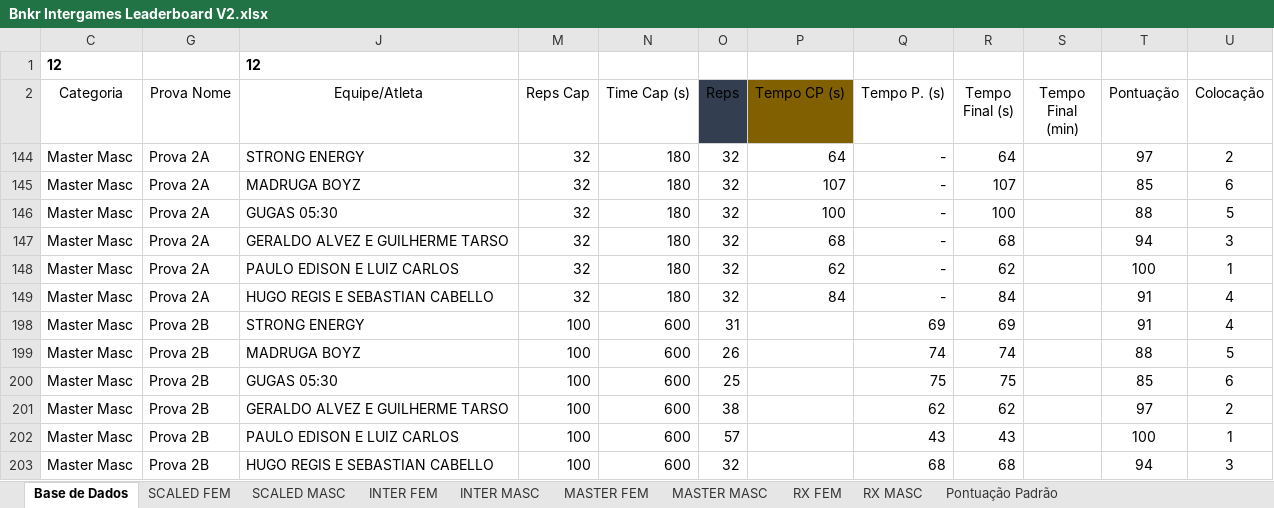
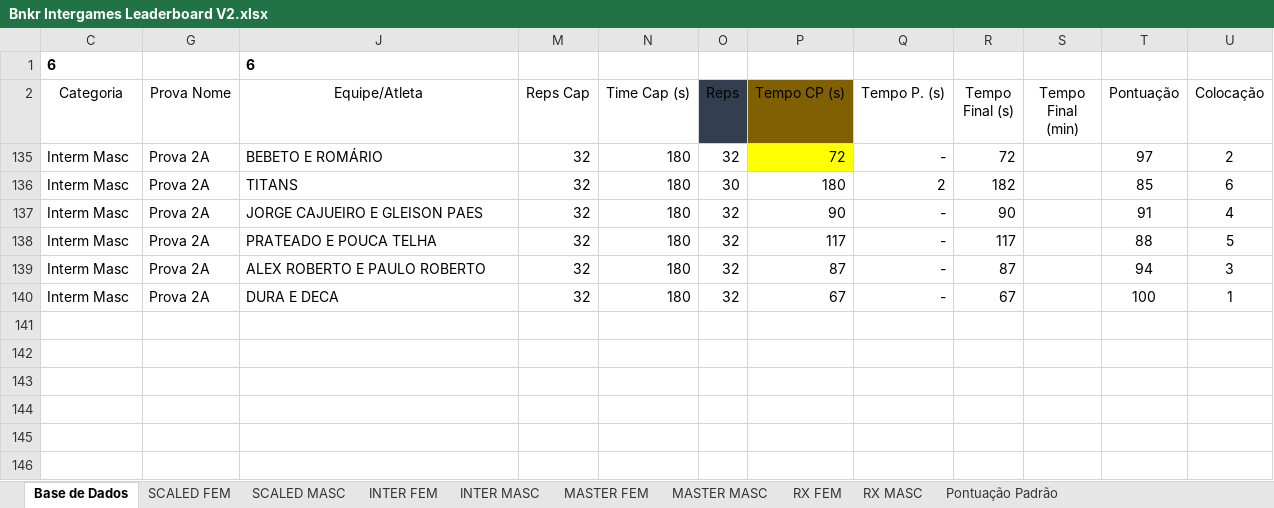
Before and after one commit to urquizajr/bunkergames, an Excel workbook: Bnkr Intergames Leaderboard V2.xlsx, sheet Base de Dados, drawn as a sheet; values as stored, in another font and other column widths than the file's, no borders; charts and pictures and table styles not drawn; removed rows and columns are numbered as before the commit, all else as after; the diff names each change by its address in the sheet, - before the commit and + after, or states it on an @@ line.

Commit message:
Add files via upload

```diff
--- a/Bnkr Intergames Leaderboard V2.xlsx (sheet Base de Dados)
+++ b/Bnkr Intergames Leaderboard V2.xlsx (sheet Base de Dados)
-row 1: 12 |  | 12
+row 1: 6 |  | 6
-C135 (Categoria): Master Masc
+C135 (Categoria): Interm Masc
-J135 (Equipe/Atleta): STRONG ENERGY
+J135 (Equipe/Atleta): BEBETO E ROMÁRIO
-P135 (Tempo CP (s)): 64
+P135 (Tempo CP (s)): 72
-P135 fill: none
+P135 fill: #FFFF00
-R135 (Tempo Final (s)): 64
+R135 (Tempo Final (s)): 72
@@ row 145 hidden: Master Masc | Prova 2A | MADRUGA BOYZ | 32 | 180 | 32 | 107 | - | 107 |  | 85 | 6 @@
@@ row 136 unhidden: Interm Masc | Prova 2A | TITANS | 32 | 180 | 30 | 180 | 2 | 182 |  | 85 | 6 @@
+row 137: Interm Masc | Prova 2A | JORGE CAJUEIRO E GLEISON PAES | 32 | 180 | 32 | 90 | - | 90 |  | 91 | 4
-C138:C140 (Categoria): Master Masc
+C138:C140 (Categoria): Interm Masc
-J138 (Equipe/Atleta): GUGAS 05:30
+J138 (Equipe/Atleta): PRATEADO E POUCA TELHA
-P138 (Tempo CP (s)): 100
+P138 (Tempo CP (s)): 117
-R138 (Tempo Final (s)): 100
+R138 (Tempo Final (s)): 117
-J139 (Equipe/Atleta): GERALDO ALVEZ E GUILHERME TARSO
+J139 (Equipe/Atleta): ALEX ROBERTO E PAULO ROBERTO
-P139 (Tempo CP (s)): 68
+P139 (Tempo CP (s)): 87
-R139 (Tempo Final (s)): 68
+R139 (Tempo Final (s)): 87
-J140 (Equipe/Atleta): PAULO EDISON E LUIZ CARLOS
+J140 (Equipe/Atleta): DURA E DECA
-P140 (Tempo CP (s)): 62
+P140 (Tempo CP (s)): 67
-R140 (Tempo Final (s)): 62
+R140 (Tempo Final (s)): 67
@@ row 149 hidden: Master Masc | Prova 2A | HUGO REGIS E SEBASTIAN CABELLO | 32 | 180 | 32 | 84 | - | 84 |  | 91 | 4 @@
@@ row 198 hidden: Master Masc | Prova 2B | STRONG ENERGY | 100 | 600 | 31 |  | 69 | 69 |  | 91 | 4 @@
@@ row 199 hidden: Master Masc | Prova 2B | MADRUGA BOYZ | 100 | 600 | 26 |  | 74 | 74 |  | 88 | 5 @@
@@ row 200 hidden: Master Masc | Prova 2B | GUGAS 05:30 | 100 | 600 | 25 |  | 75 | 75 |  | 85 | 6 @@
@@ row 201 hidden: Master Masc | Prova 2B | GERALDO ALVEZ E GUILHERME TARSO | 100 | 600 | 38 |  | 62 | 62 |  | 97 | 2 @@
@@ row 202 hidden: Master Masc | Prova 2B | PAULO EDISON E LUIZ CARLOS | 100 | 600 | 57 |  | 43 | 43 |  | 100 | 1 @@
@@ row 203 hidden: Master Masc | Prova 2B | HUGO REGIS E SEBASTIAN CABELLO | 100 | 600 | 32 |  | 68 | 68 |  | 94 | 3 @@
```
Also changed, not shown: sheet RX MASC, sheet INTER MASC, sheet RX FEM, formulas that keep their value, hidden cells.
